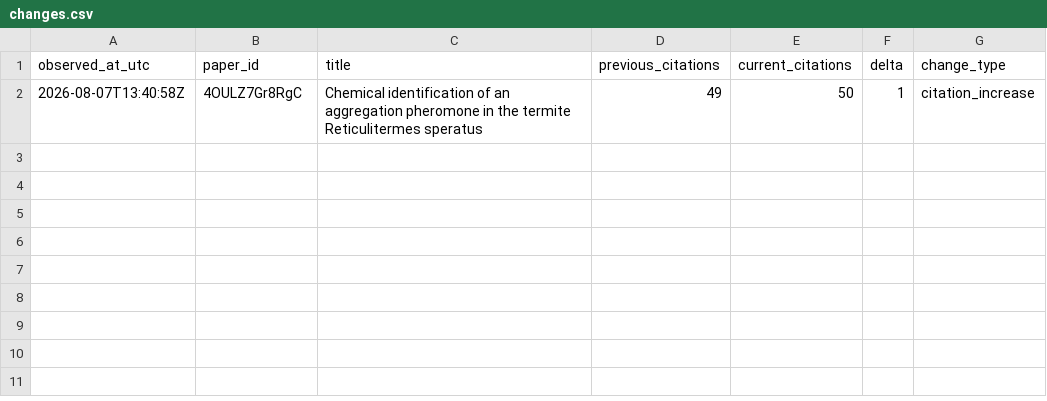
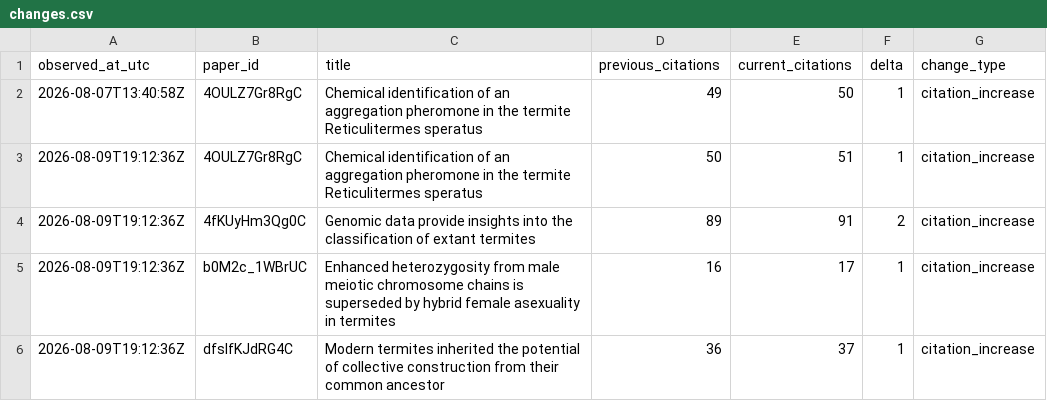
Before and after one commit to nobuaki-mzmt/scholar-history, a CSV file: data/changes.csv, drawn as a sheet; the diff names each change by its address in the sheet, - before the commit and + after, or states it on an @@ line.

```diff
--- a/data/changes.csv
+++ b/data/changes.csv
+row 3: 2026-08-09T19:12:36Z | 4OULZ7Gr8RgC | Chemical identification of an aggregation pheromone in the termite Reticulitermes speratus | 50 | 51 | 1 | citation_increase
+row 4: 2026-08-09T19:12:36Z | 4fKUyHm3Qg0C | Genomic data provide insights into the classification of extant termites | 89 | 91 | 2 | citation_increase
+row 5: 2026-08-09T19:12:36Z | b0M2c_1WBrUC | Enhanced heterozygosity from male meiotic chromosome chains is superseded by hybrid female asexuality in termites | 16 | 17 | 1 | citation_increase
+row 6: 2026-08-09T19:12:36Z | dfsIfKJdRG4C | Modern termites inherited the potential of collective construction from their common ancestor | 36 | 37 | 1 | citation_increase
```
Also changed, not shown: data/metrics.csv, 5 other files.
